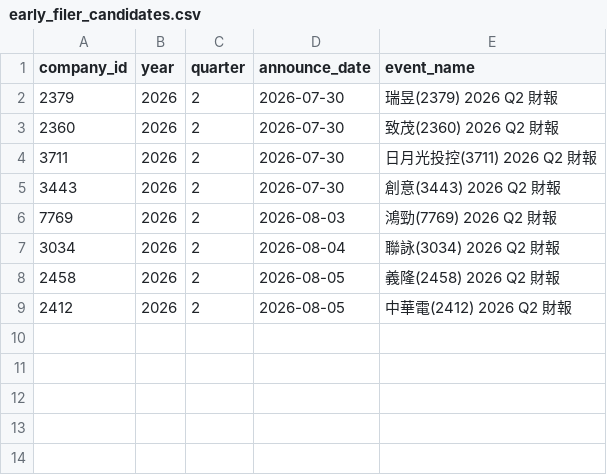
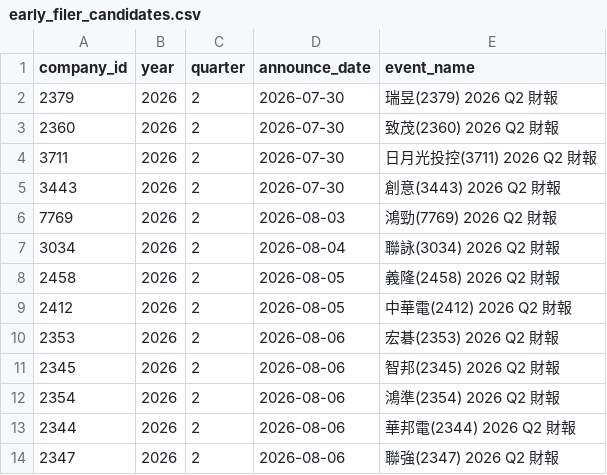
Before and after one commit to wenchiehlee-investment/MOPS, a CSV file: data/reports/early_filer_candidates.csv, drawn as a sheet; the diff names each change by its address in the sheet, - before the commit and + after, or states it on an @@ line.

```diff
--- a/data/reports/early_filer_candidates.csv
+++ b/data/reports/early_filer_candidates.csv
+row 10: 2353 | 2026 | 2 | 2026-08-06 | 宏碁(2353) 2026 Q2 財報
+row 11: 2345 | 2026 | 2 | 2026-08-06 | 智邦(2345) 2026 Q2 財報
+row 12: 2354 | 2026 | 2 | 2026-08-06 | 鴻準(2354) 2026 Q2 財報
+row 13: 2344 | 2026 | 2 | 2026-08-06 | 華邦電(2344) 2026 Q2 財報
+row 14: 2347 | 2026 | 2 | 2026-08-06 | 聯強(2347) 2026 Q2 財報
```
Also changed, not shown: data/reports/mops_health_summary.csv, data/reports/mops_matrix_latest.csv.
